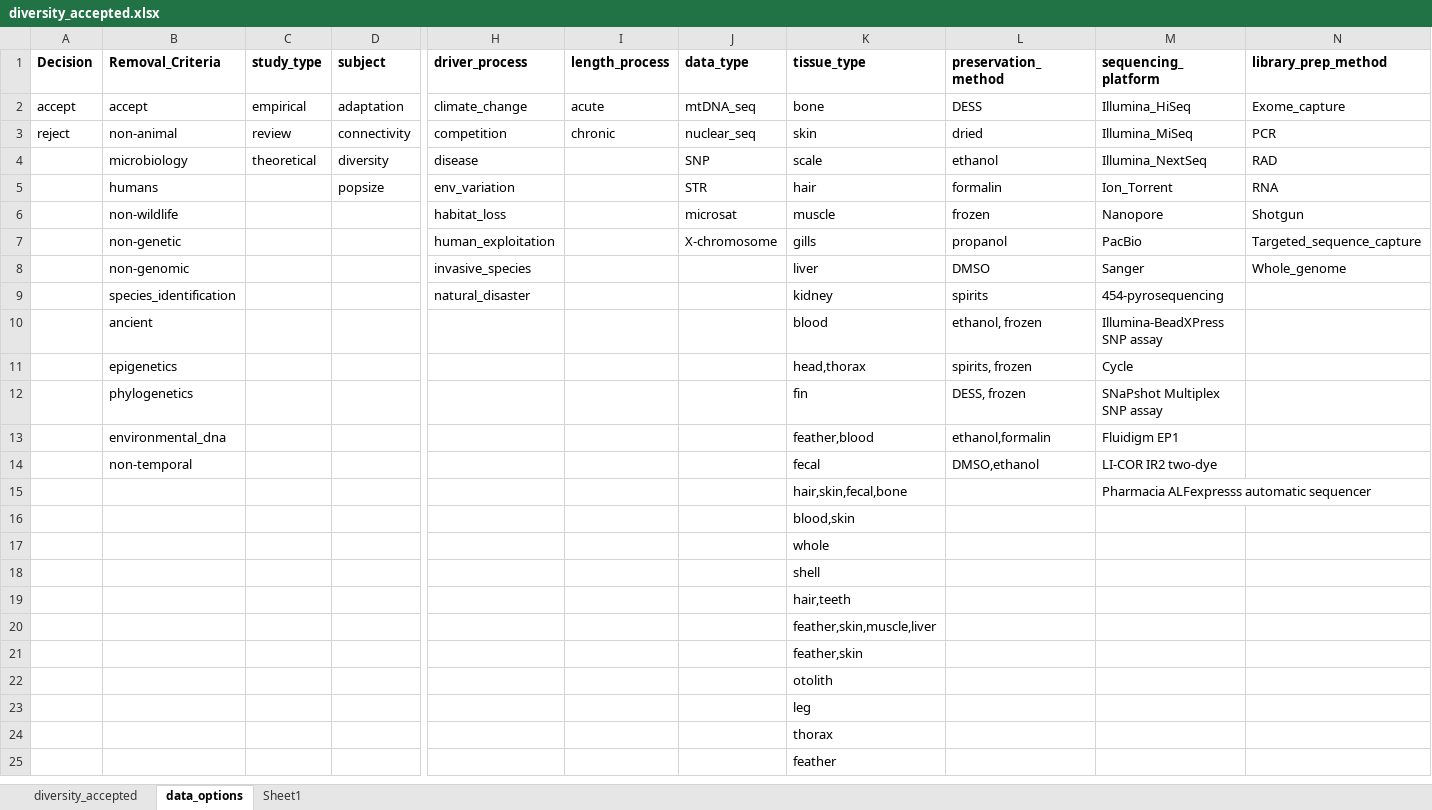
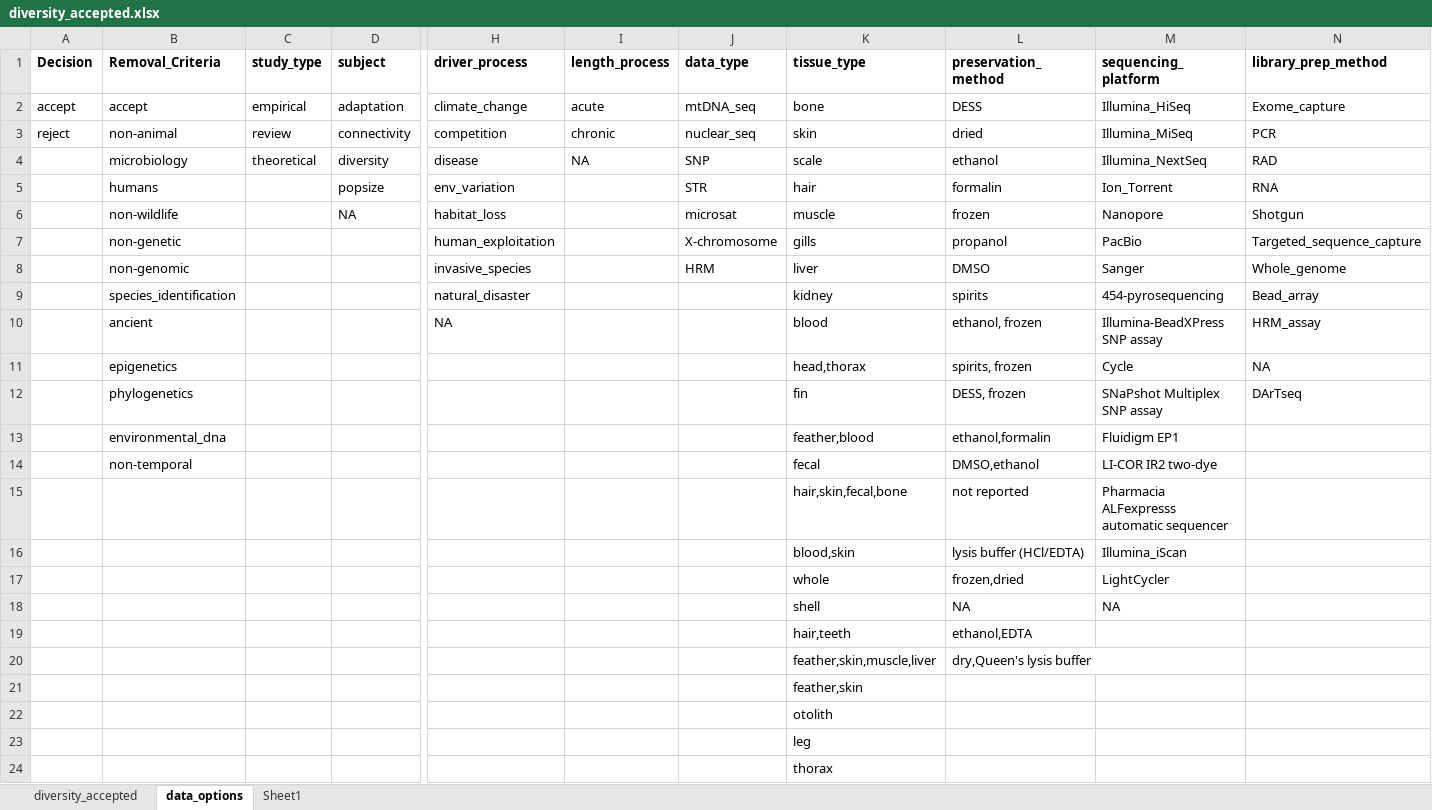
Before and after one commit to TempGenomics-RCN/StateofField_Analyses, an Excel workbook: Data/Original_Excel/diversity_accepted.xlsx, sheet data_options, drawn as a sheet; only a part is shown, gaps mark what is left out; the shorter side is filled out with more unchanged rows; values as stored, in another font and other column widths than the file's, no borders; removed rows and columns are numbered as before the commit, all else as after; rows hold the shown columns only; the diff covers the shown part only; the diff names each change by its address in the sheet, - before the commit and + after, or states it on an @@ line.

Commit message:
data (as of 1.31.2022)

```diff
--- a/Data/Original_Excel/diversity_accepted.xlsx (sheet data_options)
+++ b/Data/Original_Excel/diversity_accepted.xlsx (sheet data_options)
-I4 (length_process): (empty)
+I4 (length_process): NA
-D6 (subject): (empty)
+D6 (subject): NA
-J8 (data_type): (empty)
+J8 (data_type): HRM
-N9 (library_prep_method): (empty)
+N9 (library_prep_method): Bead_array
-H10 (driver_process): (empty)
+H10 (driver_process): NA
-N10 (library_prep_method): (empty)
+N10 (library_prep_method): HRM_assay
-N11 (library_prep_method): (empty)
+N11 (library_prep_method): NA
-N12 (library_prep_method): (empty)
+N12 (library_prep_method): DArTseq
-L15 (preservation_method): (empty)
+L15 (preservation_method): not reported
-row 16:  |  |  |  |  |  |  | blood,skin
-row 17:  |  |  |  |  |  |  | whole
-row 18:  |  |  |  |  |  |  | shell
-row 19:  |  |  |  |  |  |  | hair,teeth
-row 20:  |  |  |  |  |  |  | feather,skin,muscle,liver
+row 16:  |  |  |  |  |  |  | blood,skin | lysis buffer (HCl/EDTA) | Illumina_iScan
+row 17:  |  |  |  |  |  |  | whole | frozen,dried | LightCycler
+row 18:  |  |  |  |  |  |  | shell | NA | NA
+row 19:  |  |  |  |  |  |  | hair,teeth | ethanol,EDTA
+row 20:  |  |  |  |  |  |  | feather,skin,muscle,liver | dry,Queen's lysis buffer
```
Also changed, not shown: 12 added rows elsewhere in this sheet, sheet diversity_accepted, Data/Original_Excel/adaptation_accepted.xlsx, Data/Original_Excel/connectivity_accepted.xlsx, 5 other files.
